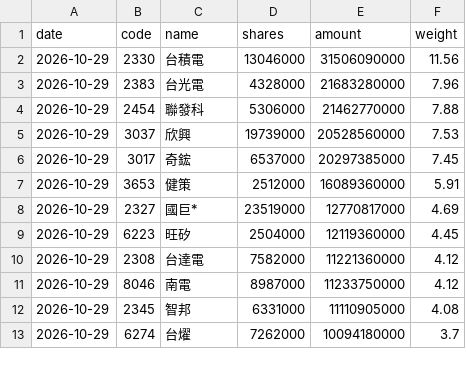
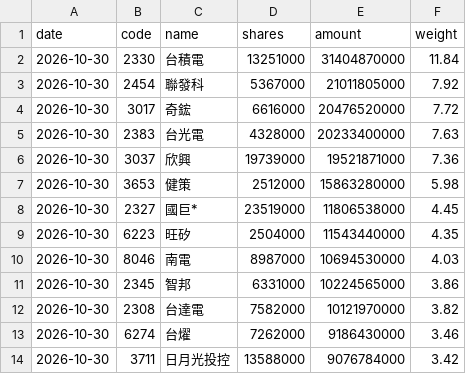
Before and after one commit to jason8745/00981A-tracker, a CSV file: data/latest.csv, drawn as a sheet; only a part is shown; the diff covers the shown part only.

```diff
--- a/data/latest.csv
+++ b/data/latest.csv
@@ -1,13 +1,14 @@
 date,code,name,shares,amount,weight
-2026-10-29,2330,台積電,13046000,31506090000,11.56
-2026-10-29,2383,台光電,4328000,21683280000,7.96
-2026-10-29,2454,聯發科,5306000,21462770000,7.88
-2026-10-29,3037,欣興,19739000,20528560000,7.53
-2026-10-29,3017,奇鋐,6537000,20297385000,7.45
-2026-10-29,3653,健策,2512000,16089360000,5.91
-2026-10-29,2327,國巨*,23519000,12770817000,4.69
-2026-10-29,6223,旺矽,2504000,12119360000,4.45
-2026-10-29,2308,台達電,7582000,11221360000,4.12
-2026-10-29,8046,南電,8987000,11233750000,4.12
-2026-10-29,2345,智邦,6331000,11110905000,4.08
-2026-10-29,6274,台燿,7262000,10094180000,3.7
+2026-10-30,2330,台積電,13251000,31404870000,11.84
+2026-10-30,2454,聯發科,5367000,21011805000,7.92
+2026-10-30,3017,奇鋐,6616000,20476520000,7.72
+2026-10-30,2383,台光電,4328000,20233400000,7.63
+2026-10-30,3037,欣興,19739000,19521871000,7.36
+2026-10-30,3653,健策,2512000,15863280000,5.98
+2026-10-30,2327,國巨*,23519000,11806538000,4.45
+2026-10-30,6223,旺矽,2504000,11543440000,4.35
+2026-10-30,8046,南電,8987000,10694530000,4.03
+2026-10-30,2345,智邦,6331000,10224565000,3.86
+2026-10-30,2308,台達電,7582000,10121970000,3.82
+2026-10-30,6274,台燿,7262000,9186430000,3.46
+2026-10-30,3711,日月光投控,13588000,9076784000,3.42
```
Also changed, not shown: 1 removed row and 89 edited cells elsewhere in this file, 4 other files.
